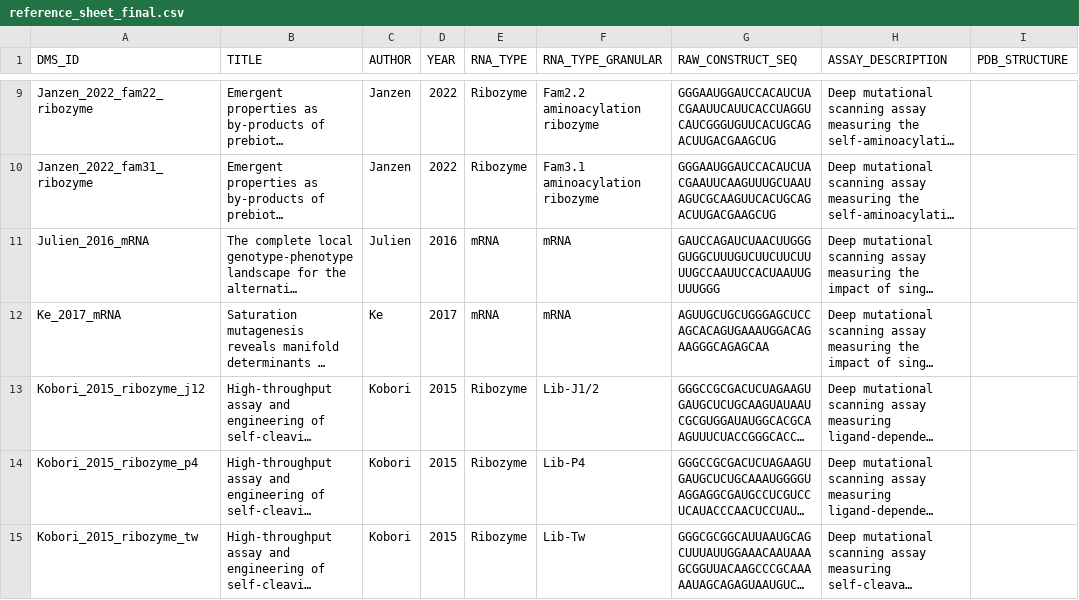
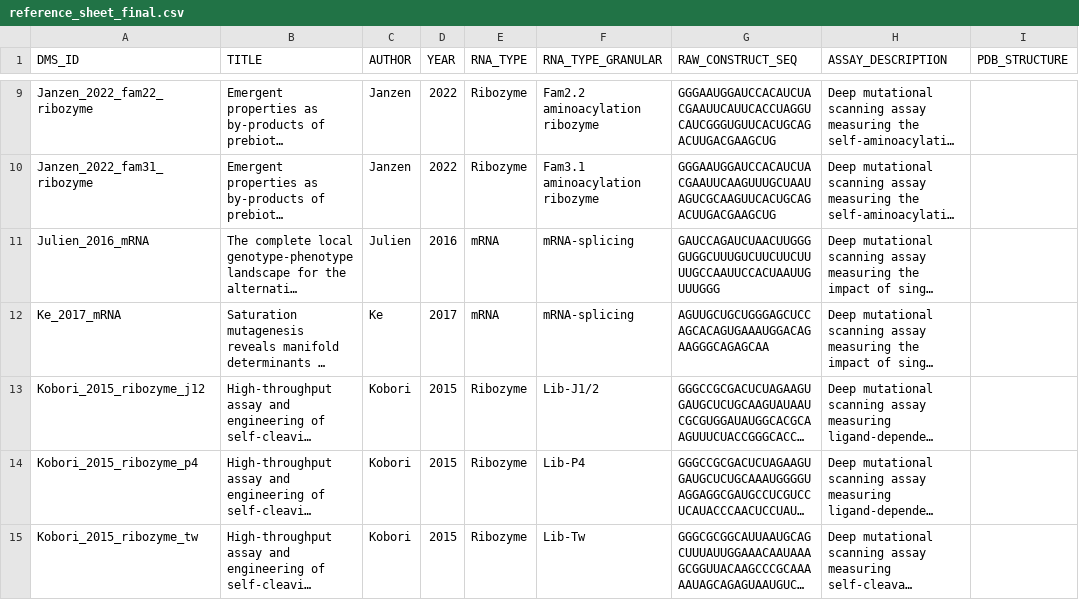
Before and after one commit to MarksLab-DasLab/RNAGym, a CSV file: fitness/reference_sheet_final.csv, drawn as a sheet; only a part is shown, gaps mark what is left out; long unchanged cells end in …; the diff covers the shown part only; the diff names each change by its address in the sheet, - before the commit and + after, or states it on an @@ line.

```diff
--- a/fitness/reference_sheet_final.csv
+++ b/fitness/reference_sheet_final.csv
-F11:F12 (RNA_TYPE_GRANULAR): mRNA
+F11:F12 (RNA_TYPE_GRANULAR): mRNA-splicing
```
Also changed, not shown: 78 edited cells elsewhere in this file.
